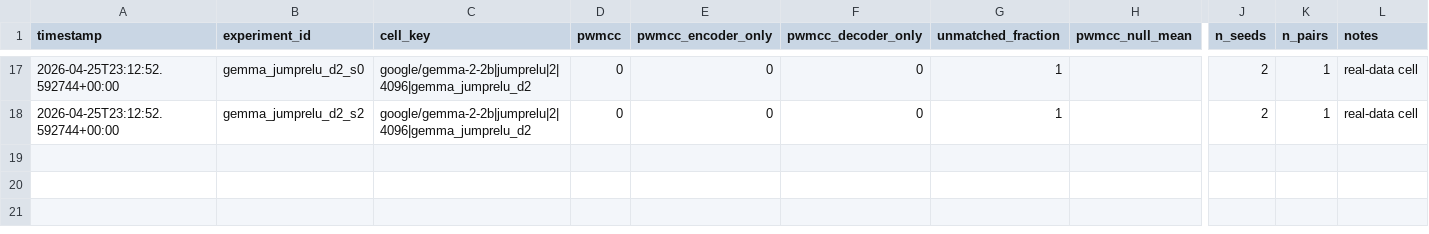
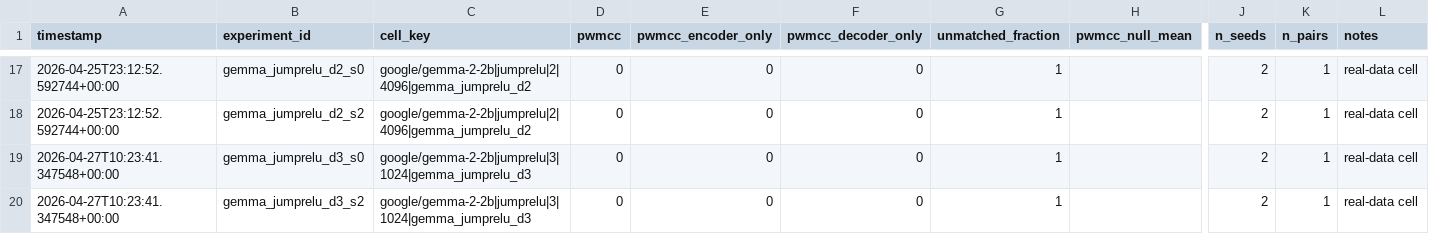
Before and after one commit to aragorn-w/sae-recursive-depth, a TSV file: experiments/pwmcc_posthoc.tsv, drawn as a sheet; only a part is shown, gaps mark what is left out; rows hold the shown columns only; the diff names each change by its address in the sheet, - before the commit and + after, or states it on an @@ line.

```diff
--- a/experiments/pwmcc_posthoc.tsv
+++ b/experiments/pwmcc_posthoc.tsv
+row 19: 2026-04-27T10:23:41.347548+00:00 | gemma_jumprelu_d3_s0 | google/gemma-2-2b|jumprelu|3|1024|gemma_jumprelu_d3 | 0 | 0 | 0 | 1 |  | 2 | 1 | real-data cell
+row 20: 2026-04-27T10:23:41.347548+00:00 | gemma_jumprelu_d3_s2 | google/gemma-2-2b|jumprelu|3|1024|gemma_jumprelu_d3 | 0 | 0 | 0 | 1 |  | 2 | 1 | real-data cell
```
Also changed, not shown: experiments/gates.tsv, experiments/results.tsv, 1 other file.
